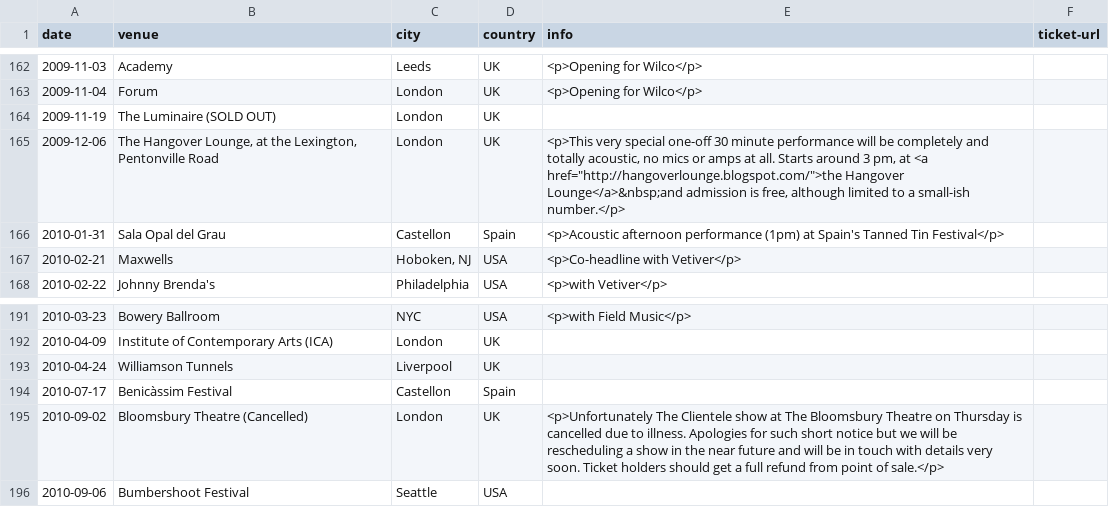
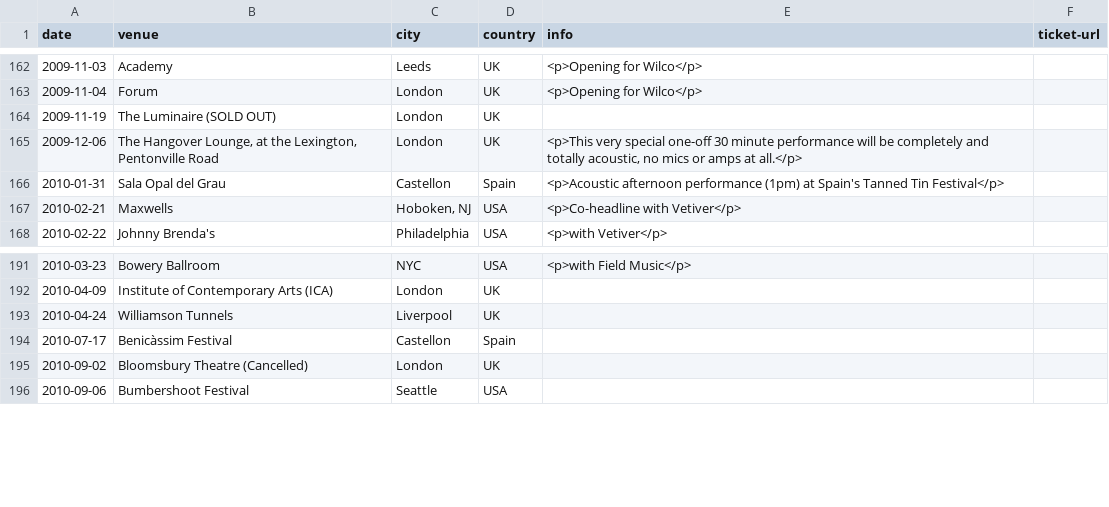
Before and after one commit to pidgpowell/clientele, a CSV file: content/shows.csv, drawn as a sheet; only a part is shown, gaps mark what is left out.

Commit message:
Update shows.csv

```diff
--- a/content/shows.csv
+++ b/content/shows.csv
@@ -164,3 +164,3 @@ date,venue,city,country,info,ticket-url
 2009-11-19,The Luminaire (SOLD OUT),London,UK,,
-2009-12-06,"The Hangover Lounge, at the Lexington, Pentonville Road",London,UK,"<p>This very special one-off 30 minute performance will be completely and totally acoustic, no mics or amps at all. Starts around 3 pm, at <a href=""http://hangoverlounge.blogspot.com/"">the Hangover Lounge</a>&nbsp;and admission is free, although limited to a small-ish number.</p>",
+2009-12-06,"The Hangover Lounge, at the Lexington, Pentonville Road",London,UK,"<p>This very special one-off 30 minute performance will be completely and totally acoustic, no mics or amps at all.</p>",
 2010-01-31,Sala Opal del Grau,Castellon,Spain,<p>Acoustic afternoon performance (1pm) at Spain's Tanned Tin Festival</p>,
@@ -194,3 +194,3 @@ date,venue,city,country,info,ticket-url
 2010-07-17,Benicàssim Festival,Castellon,Spain,,
-2010-09-02,Bloomsbury Theatre (Cancelled),London,UK,<p>Unfortunately The Clientele show at The Bloomsbury Theatre on Thursday is cancelled due to illness. Apologies for such short notice but we will be rescheduling a show in the near future and will be in touch with details very soon. Ticket holders should get a full refund from point of sale.</p>,
+2010-09-02,Bloomsbury Theatre (Cancelled),London,UK,,
 2010-09-06,Bumbershoot Festival,Seattle,USA,,
```
